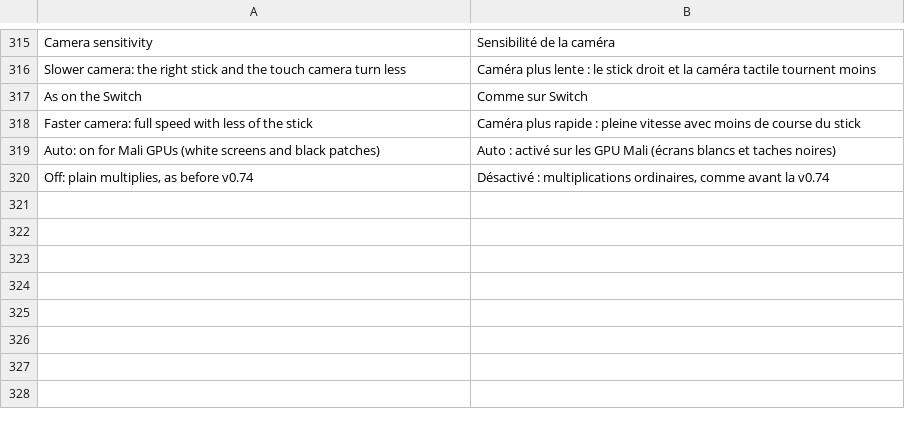
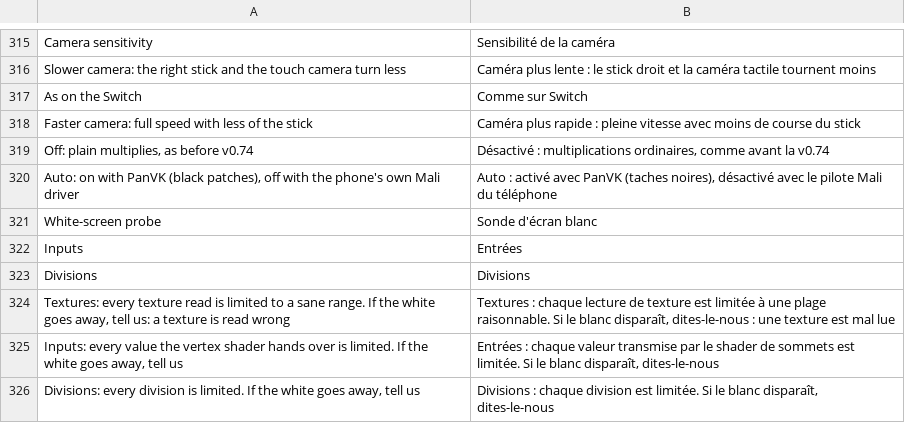
Before and after one commit to simipoB/PKShield-Android, a TSV file: dm/android/app/assets/lang/fr.tsv, drawn as a sheet; only a part is shown, gaps mark what is left out.

```diff
--- a/dm/android/app/assets/lang/fr.tsv
+++ b/dm/android/app/assets/lang/fr.tsv
@@ -318,3 +318,9 @@ As on the Switch	Comme sur Switch
 Faster camera: full speed with less of the stick	Caméra plus rapide : pleine vitesse avec moins de course du stick
-Auto: on for Mali GPUs (white screens and black patches)	Auto : activé sur les GPU Mali (écrans blancs et taches noires)
 Off: plain multiplies, as before v0.74	Désactivé : multiplications ordinaires, comme avant la v0.74
+Auto: on with PanVK (black patches), off with the phone's own Mali driver	Auto : activé avec PanVK (taches noires), désactivé avec le pilote Mali du téléphone
+White-screen probe	Sonde d'écran blanc
+Inputs	Entrées
+Divisions	Divisions
+Textures: every texture read is limited to a sane range. If the white goes away, tell us: a texture is read wrong	Textures : chaque lecture de texture est limitée à une plage raisonnable. Si le blanc disparaît, dites-le-nous : une texture est mal lue
+Inputs: every value the vertex shader hands over is limited. If the white goes away, tell us	Entrées : chaque valeur transmise par le shader de sommets est limitée. Si le blanc disparaît, dites-le-nous
+Divisions: every division is limited. If the white goes away, tell us	Divisions : chaque division est limitée. Si le blanc disparaît, dites-le-nous
```
Also changed, not shown: dm/android/app/assets/lang/es.tsv, dm/android/app/assets/lang/ja.tsv, 5 other files.
